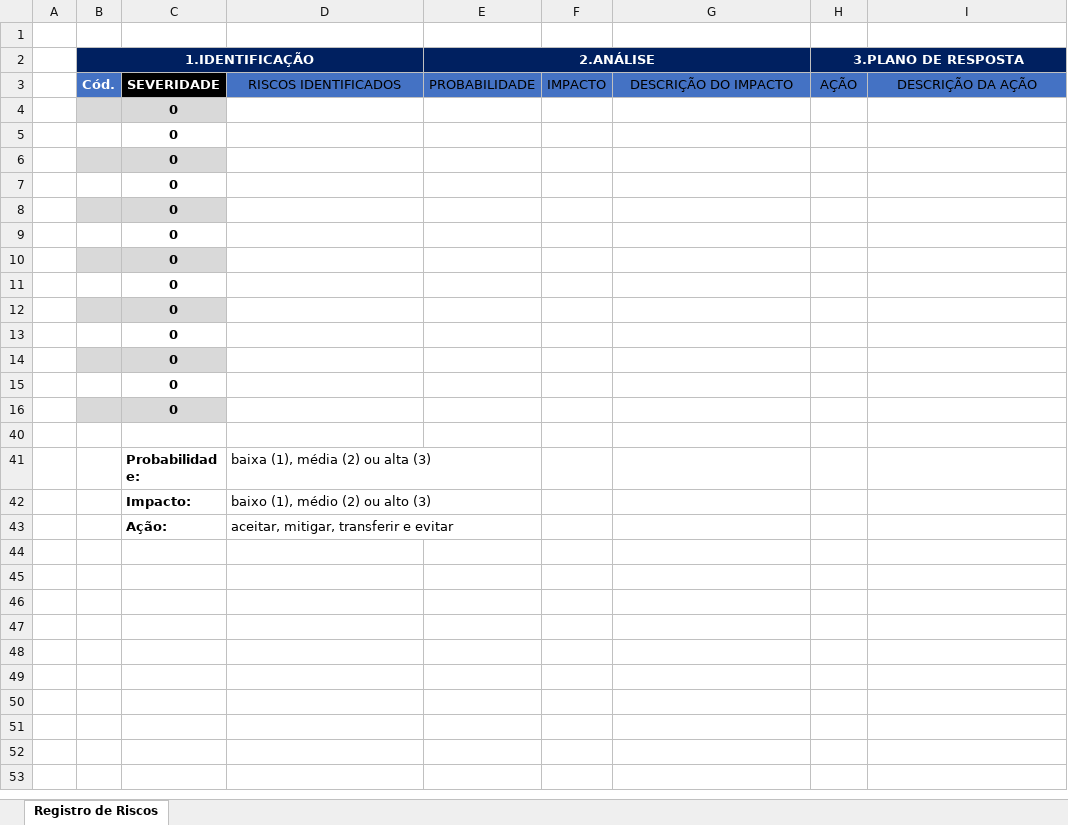
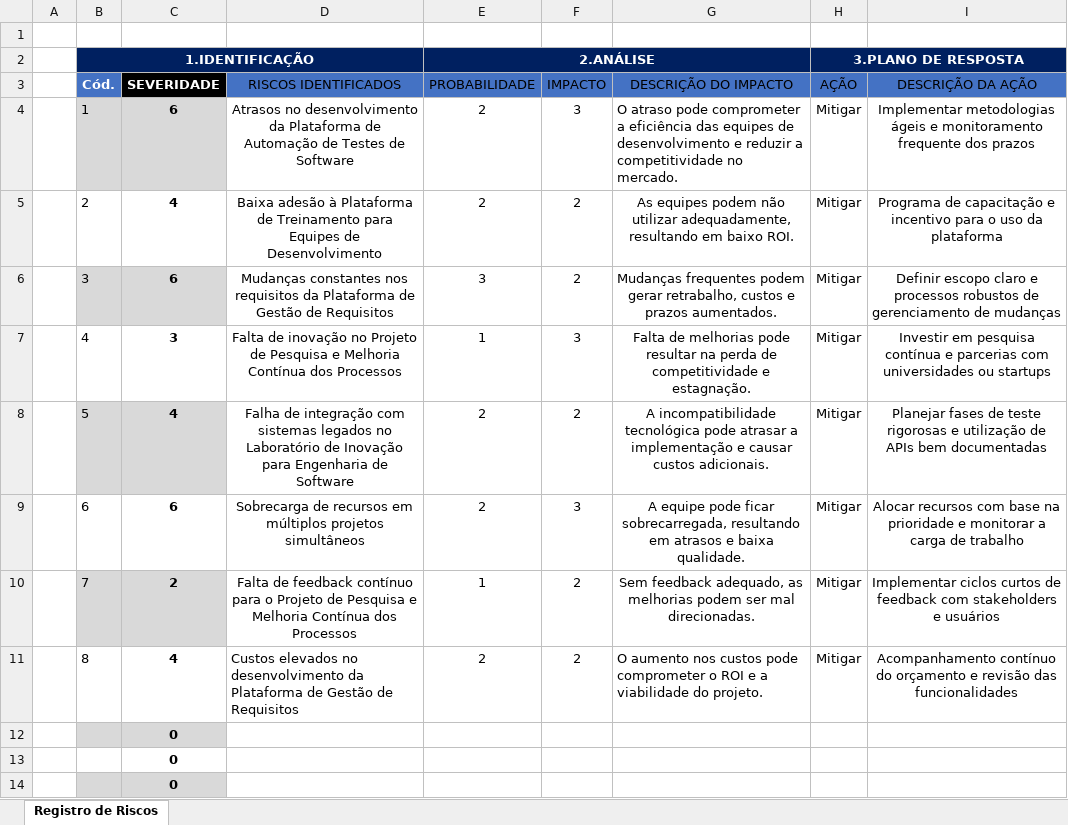
Before and after one commit to Cyrilzak02/Gestao-de-Portfolios, an Excel workbook: Matriz de Risco/5_MatrizRisco_Template.xlsx, sheet Registro de Riscos, drawn as a sheet; only a part is shown; the shorter side is filled out with more unchanged rows; values as stored, in another font and other column widths than the file's, no borders; table styles not drawn; removed rows and columns are numbered as before the commit, all else as after; the diff names each change by its address in the sheet, - before the commit and + after, or states it on an @@ line.

Commit message:
Planilha de Riscos feita

```diff
--- a/Matriz de Risco/5_MatrizRisco_Template.xlsx (sheet Registro de Riscos)
+++ b/Matriz de Risco/5_MatrizRisco_Template.xlsx (sheet Registro de Riscos)
-row 4:  |  | 0
-row 5:  |  | 0
-row 6:  |  | 0
-row 7:  |  | 0
-row 8:  |  | 0
-row 9:  |  | 0
-row 10:  |  | 0
-row 11:  |  | 0
+row 4:  | 1 | 6 | Atrasos no desenvolvimento da Plataforma de Automação de Testes de Software | 2 | 3 | O atraso pode comprometer a eficiência das equipes de desenvolvimento e reduzir a competitividade no mercado. | Mitigar | Implementar metodologias ágeis e monitoramento frequente dos prazos
+row 5:  | 2 | 4 | Baixa adesão à Plataforma de Treinamento para Equipes de Desenvolvimento | 2 | 2 | As equipes podem não utilizar adequadamente, resultando em baixo ROI. | Mitigar | Programa de capacitação e incentivo para o uso da plataforma
+row 6:  | 3 | 6 | Mudanças constantes nos requisitos da Plataforma de Gestão de Requisitos | 3 | 2 | Mudanças frequentes podem gerar retrabalho, custos e prazos aumentados. | Mitigar | Definir escopo claro e processos robustos de gerenciamento de mudanças
+row 7:  | 4 | 3 | Falta de inovação no Projeto de Pesquisa e Melhoria Contínua dos Processos | 1 | 3 | Falta de melhorias pode resultar na perda de competitividade e estagnação. | Mitigar | Investir em pesquisa contínua e parcerias com universidades ou startups
+row 8:  | 5 | 4 | Falha de integração com sistemas legados no Laboratório de Inovação para Engenharia de Software | 2 | 2 | A incompatibilidade tecnológica pode atrasar a implementação e causar custos adicionais. | Mitigar | Planejar fases de teste rigorosas e utilização de APIs bem documentadas
+row 9:  | 6 | 6 | Sobrecarga de recursos em múltiplos projetos simultâneos | 2 | 3 | A equipe pode ficar sobrecarregada, resultando em atrasos e baixa qualidade. | Mitigar | Alocar recursos com base na prioridade e monitorar a carga de trabalho
+row 10:  | 7 | 2 | Falta de feedback contínuo para o Projeto de Pesquisa e Melhoria Contínua dos Processos | 1 | 2 | Sem feedback adequado, as melhorias podem ser mal direcionadas. | Mitigar | Implementar ciclos curtos de feedback com stakeholders e usuários
+row 11:  | 8 | 4 | Custos elevados no desenvolvimento da Plataforma de Gestão de Requisitos | 2 | 2 | O aumento nos custos pode comprometer o ROI e a viabilidade do projeto. | Mitigar | Acompanhamento contínuo do orçamento e revisão das funcionalidades
```
